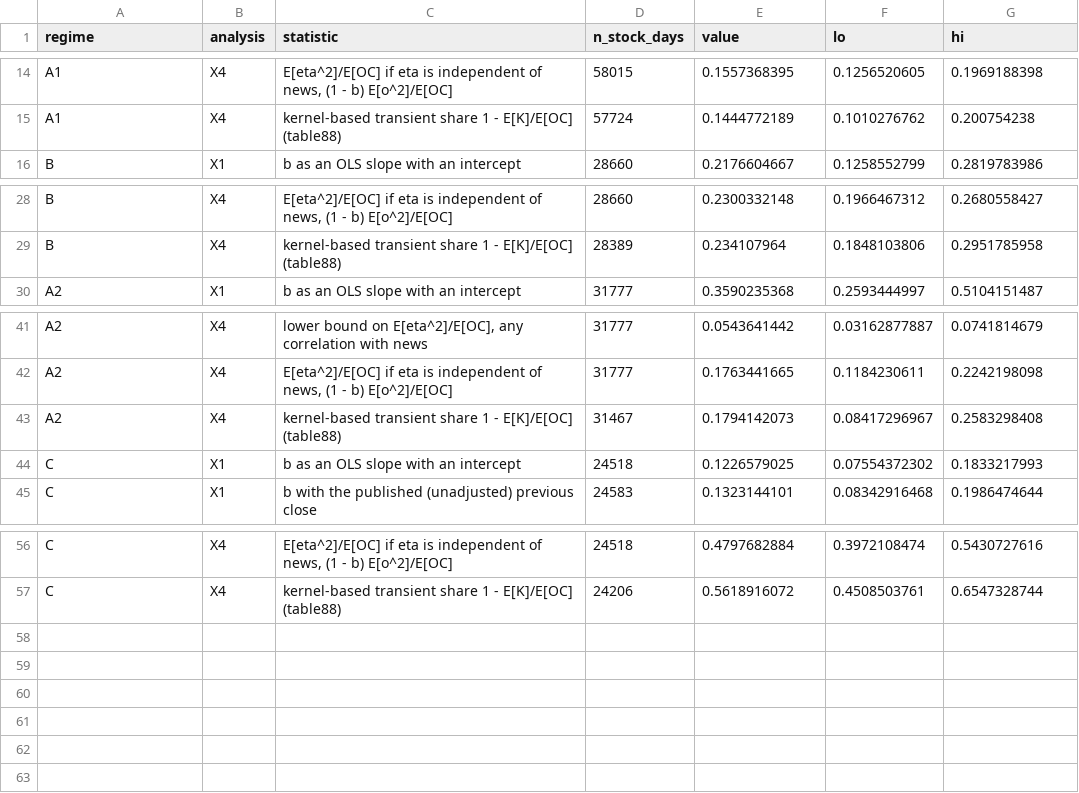
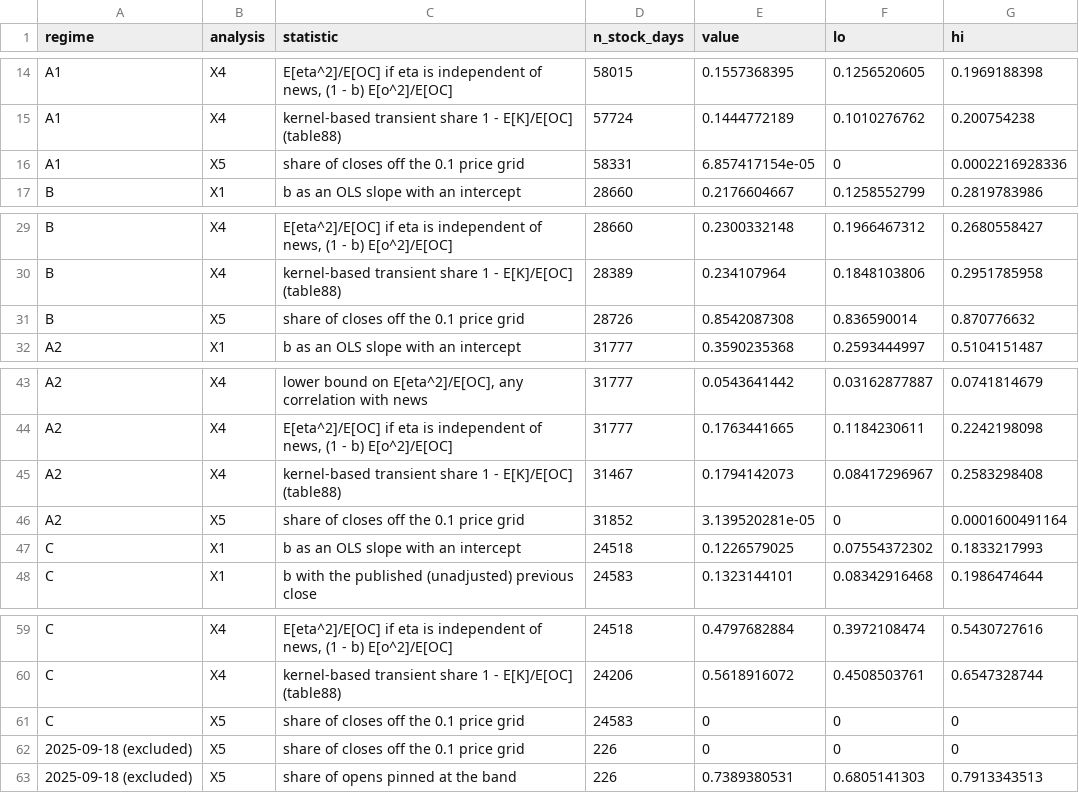
Before and after one commit to anamgiri91/measuring-volatility, a CSV file: output/tables/table97_m15_posthoc.csv, drawn as a sheet; only a part is shown, gaps mark what is left out; the diff names each change by its address in the sheet, - before the commit and + after, or states it on an @@ line.

```diff
--- a/output/tables/table97_m15_posthoc.csv
+++ b/output/tables/table97_m15_posthoc.csv
+row 16: A1 | X5 | share of closes off the 0.1 price grid | 58331 | 6.857417154e-05 | 0 | 0.0002216928336
+row 31: B | X5 | share of closes off the 0.1 price grid | 28726 | 0.8542087308 | 0.836590014 | 0.870776632
+row 46: A2 | X5 | share of closes off the 0.1 price grid | 31852 | 3.139520281e-05 | 0 | 0.0001600491164
+row 61: C | X5 | share of closes off the 0.1 price grid | 24583 | 0 | 0 | 0
+row 62: 2025-09-18 (excluded) | X5 | share of closes off the 0.1 price grid | 226 | 0 | 0 | 0
+row 63: 2025-09-18 (excluded) | X5 | share of opens pinned at the band | 226 | 0.7389380531 | 0.6805141303 | 0.7913343513
```
Also changed, not shown: PAPER_RESULTS_CHECK.csv, REPRODUCIBILITY_MAP.csv, 22 other files.
